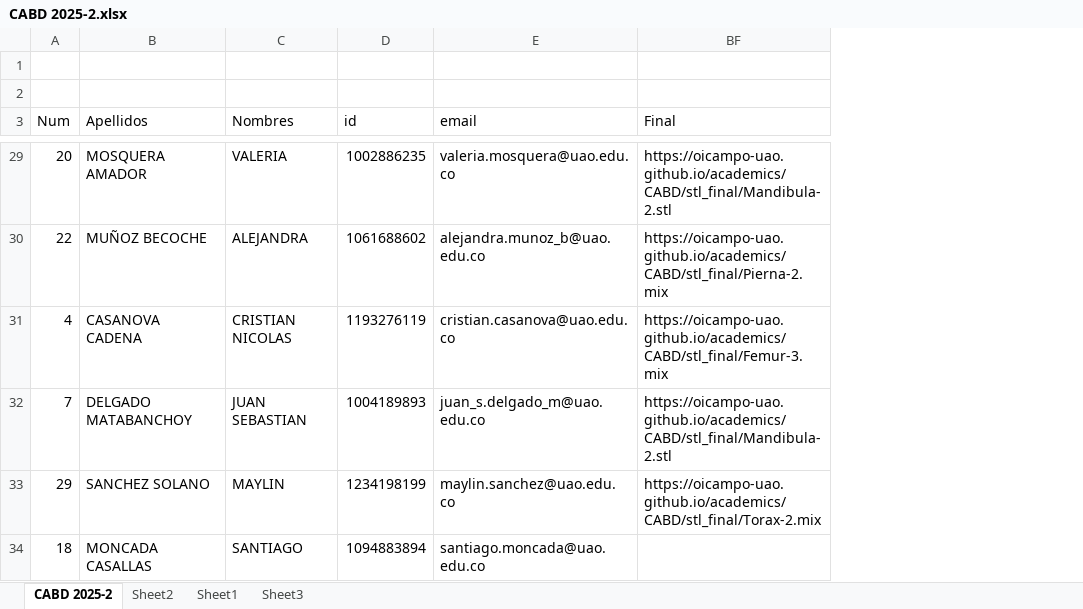
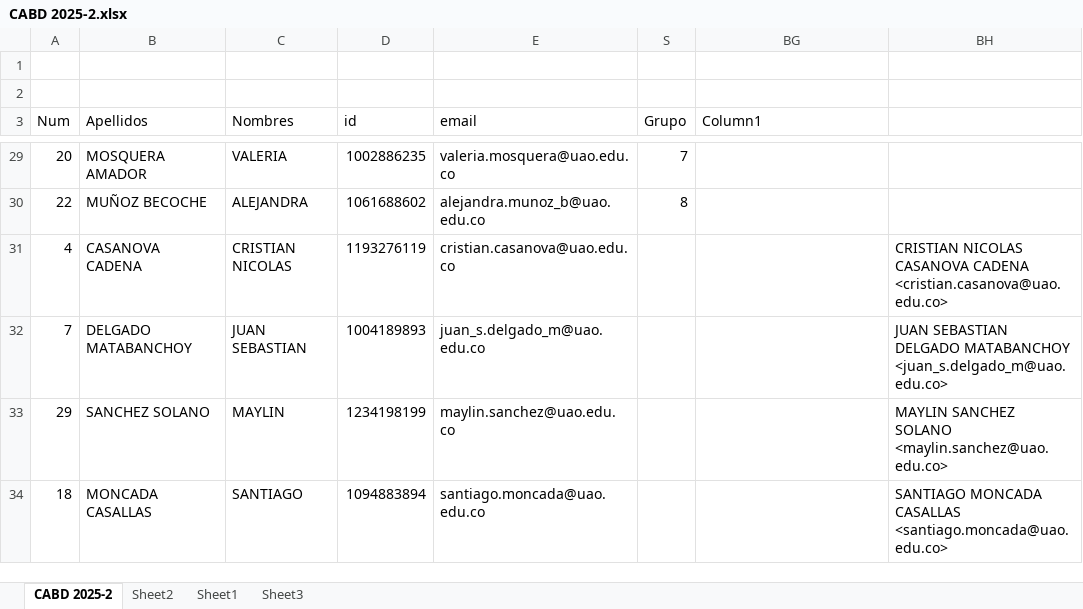
Before and after one commit to oicampo-uao/oicampo-uao.github.io, an Excel workbook: academics/CABD/2025-2/CABD 2025-2.xlsx, sheet CABD 2025-2, drawn as a sheet; only a part is shown, gaps mark what is left out; values as stored, in another font and other column widths than the file's, no cell formats; table styles not drawn; addresses are those after the commit; the diff covers the shown part only; the diff names each change by its address in the sheet, - before the commit and + after, or states it on an @@ line.

```diff
--- a/academics/CABD/2025-2/CABD 2025-2.xlsx (sheet CABD 2025-2)
+++ b/academics/CABD/2025-2/CABD 2025-2.xlsx (sheet CABD 2025-2)
@@ column S (Grupo) unhidden, rows 29-30: 7 | 8 @@
+column BH, rows 31-34: CRISTIAN NICOLAS CASANOVA CADENA <cristian.casanova@uao.edu.co> | JUAN SEBASTIAN DELGADO MATABANCHOY <juan_s.delgado_m@uao.edu.co> | MAYLIN SANCHEZ SOLANO <maylin.sanchez@uao.edu.co> | SANTIAGO MONCADA CASALLAS <santiago.moncada@uao.edu.co>
-BG3: Final
+BG3: Column1
-BG29 (Column1): https://oicampo-uao.github.io/academics/CABD/stl_final/Mandibula-2.stl
+BG29 (Column1): (empty)
-BG30 (Column1): https://oicampo-uao.github.io/academics/CABD/stl_final/Pierna-2.mix
+BG30 (Column1): (empty)
-BG31 (Column1): https://oicampo-uao.github.io/academics/CABD/stl_final/Femur-3.mix
+BG31 (Column1): (empty)
-BG32 (Column1): https://oicampo-uao.github.io/academics/CABD/stl_final/Mandibula-2.stl
+BG32 (Column1): (empty)
-BG33 (Column1): https://oicampo-uao.github.io/academics/CABD/stl_final/Torax-2.mix
+BG33 (Column1): (empty)
```
Also changed, not shown: 25 edited cells elsewhere in this sheet, cell formats, 1 other file.
